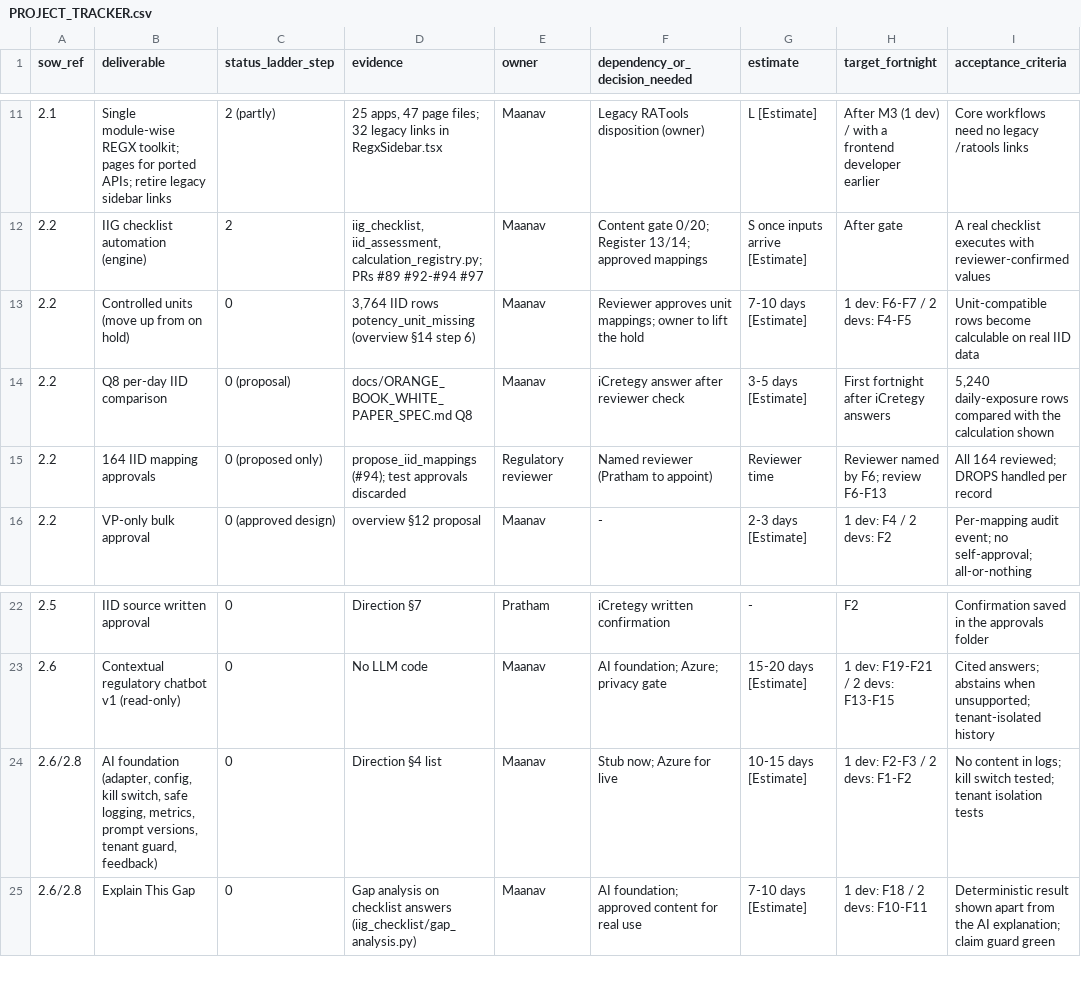
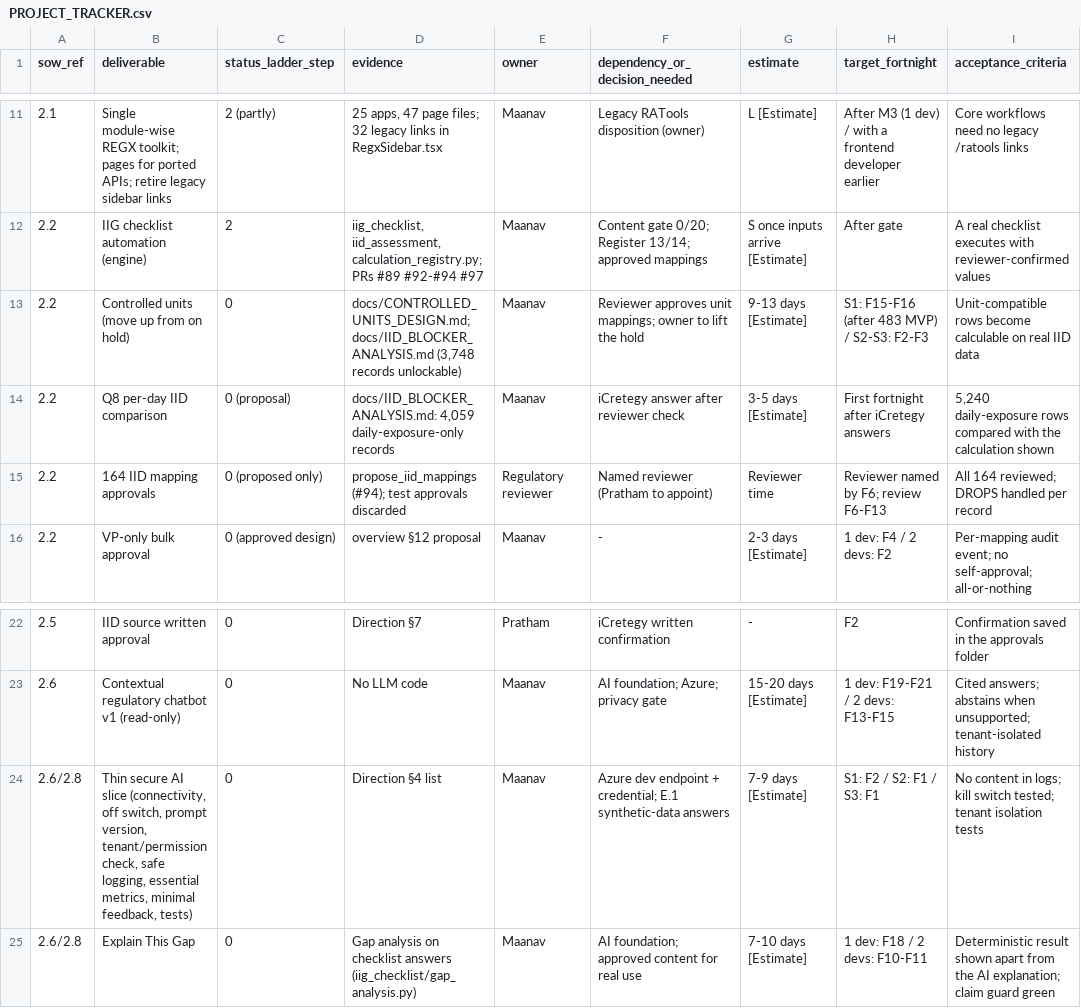
Before and after one commit to Praverse-Tech-Pvt-Ltd/RegX, a CSV file: docs/PROJECT_TRACKER.csv, drawn as a sheet; only a part is shown, gaps mark what is left out; the diff covers the shown part only; the diff names each change by its address in the sheet, - before the commit and + after, or states it on an @@ line.

```diff
--- a/docs/PROJECT_TRACKER.csv
+++ b/docs/PROJECT_TRACKER.csv
-D13 (evidence): 3,764 IID rows potency_unit_missing (overview §14 step 6)
+D13 (evidence): docs/CONTROLLED_UNITS_DESIGN.md; docs/IID_BLOCKER_ANALYSIS.md (3,748 records unlockable)
-G13 (estimate): 7-10 days [Estimate]
+G13 (estimate): 9-13 days [Estimate]
-H13 (target_fortnight): 1 dev: F6-F7 / 2 devs: F4-F5
+H13 (target_fortnight): S1: F15-F16 (after 483 MVP) / S2-S3: F2-F3
-D14 (evidence): docs/ORANGE_BOOK_WHITE_PAPER_SPEC.md Q8
+D14 (evidence): docs/IID_BLOCKER_ANALYSIS.md: 4,059 daily-exposure-only records
-B24 (deliverable): AI foundation (adapter, config, kill switch, safe logging, metrics, prompt versions, tenant guard, feedback)
+B24 (deliverable): Thin secure AI slice (connectivity, off switch, prompt version, tenant/permission check, safe logging, essential metrics, minimal feedback, tests)
-F24 (dependency_or_decision_needed): Stub now; Azure for live
+F24 (dependency_or_decision_needed): Azure dev endpoint + credential; E.1 synthetic-data answers
-G24 (estimate): 10-15 days [Estimate]
+G24 (estimate): 7-9 days [Estimate]
-H24 (target_fortnight): 1 dev: F2-F3 / 2 devs: F1-F2
+H24 (target_fortnight): S1: F2 / S2: F1 / S3: F1
```
Also changed, not shown: 11 added rows and 15 edited cells elsewhere in this file, 3 other files.
